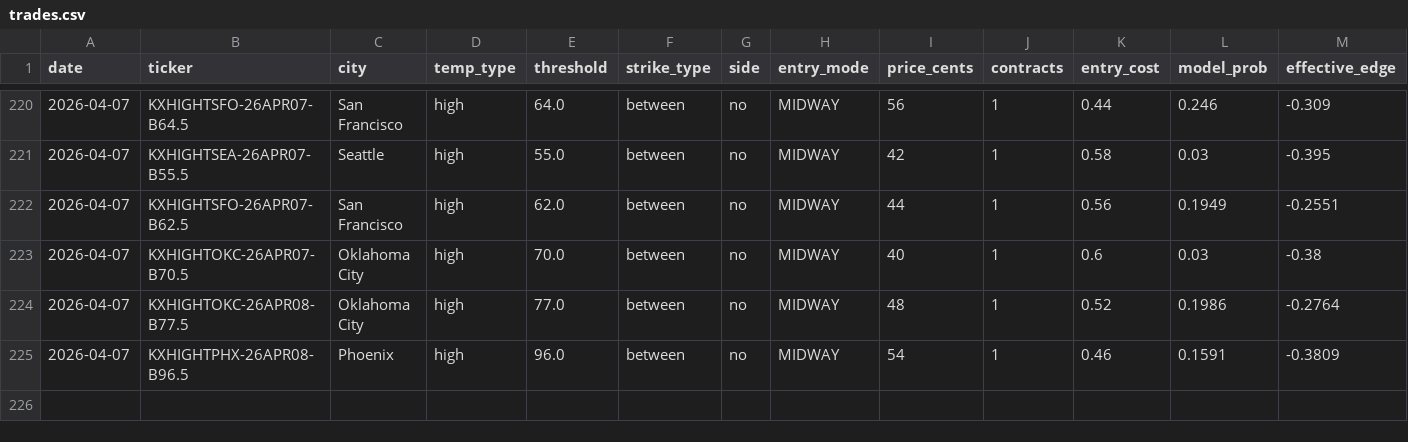
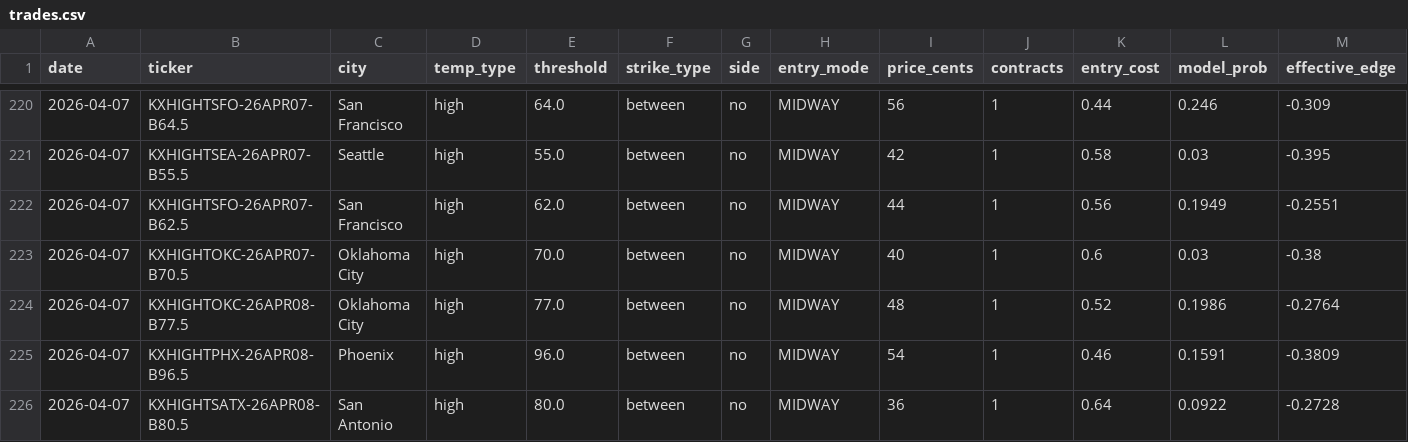
Before and after one commit to alexgarrison2/KalshiBotClaude, a CSV file: data/trades.csv, drawn as a sheet; only a part is shown, gaps mark what is left out; rows hold the shown columns only; the diff names each change by its address in the sheet, - before the commit and + after, or states it on an @@ line.

Commit message:
auto: trade log update

```diff
--- a/data/trades.csv
+++ b/data/trades.csv
+row 226: 2026-04-07 | KXHIGHTSATX-26APR08-B80.5 | San Antonio | high | 80.0 | between | no | MIDWAY | 36 | 1 | 0.64 | 0.0922 | -0.2728
```
